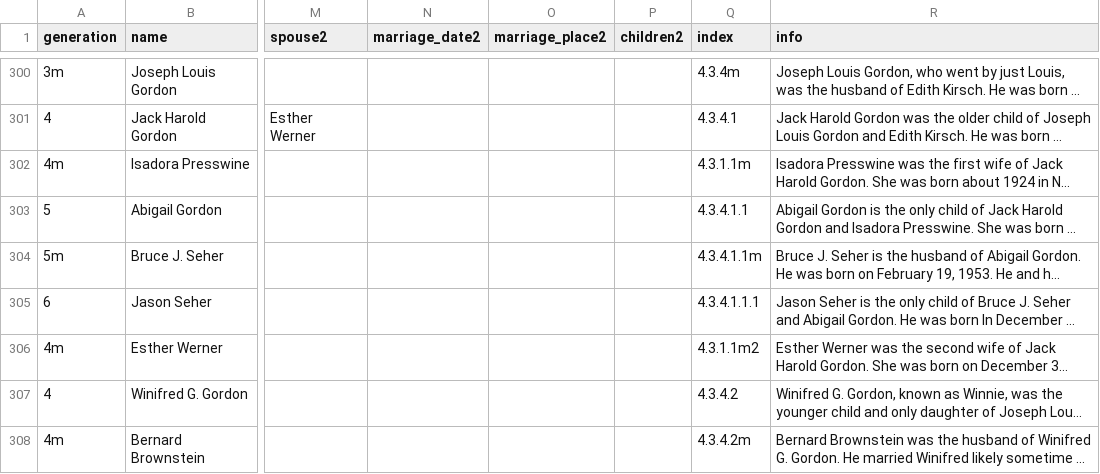
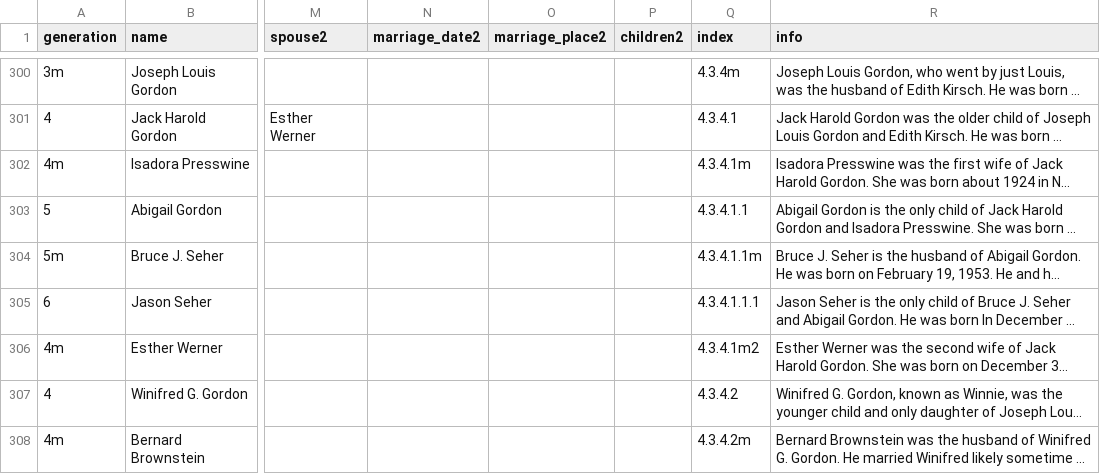
Before and after one commit to jhirsch1/family-tree, a CSV file: data/Hirschhorn_Family13.csv (was data/Hirschhorn_Family12.csv), drawn as a sheet; only a part is shown, gaps mark what is left out; long unchanged cells end in …; the diff names each change by its address in the sheet, - before the commit and + after, or states it on an @@ line.

```diff
--- a/data/Hirschhorn_Family12.csv
+++ b/data/Hirschhorn_Family13.csv
-Q302 (index): 4.3.1.1m
+Q302 (index): 4.3.4.1m
-Q306 (index): 4.3.1.1m2
+Q306 (index): 4.3.4.1m2
```
Also changed, not shown: 2 other files.
